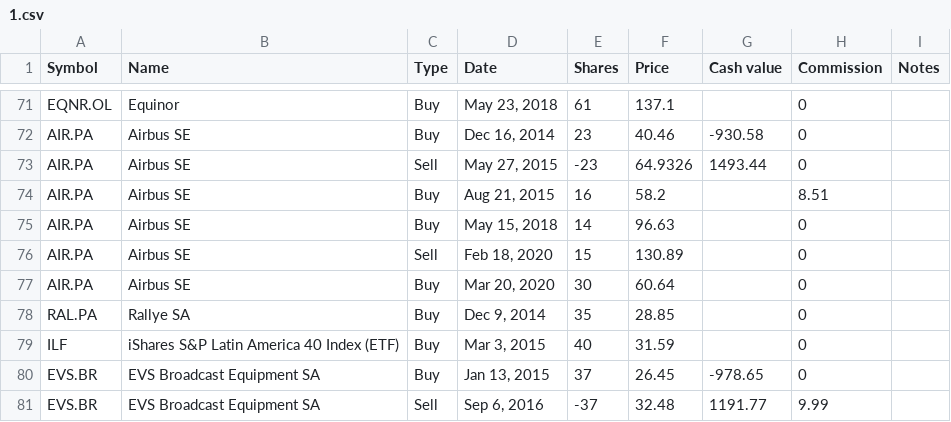
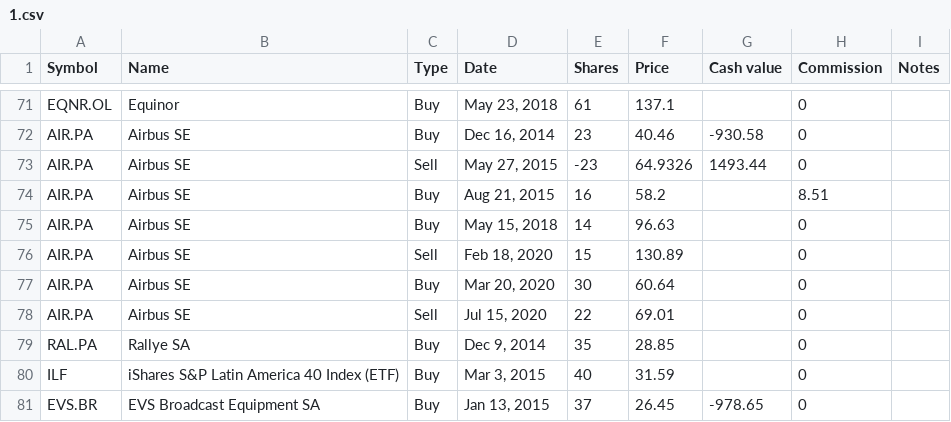
Before and after one commit to lionelschiepers/MyStock, a CSV file: MyStockWeb/Data/1.csv, drawn as a sheet; only a part is shown, gaps mark what is left out; the shorter side is filled out with more unchanged rows; the diff names each change by its address in the sheet, - before the commit and + after, or states it on an @@ line.

Commit message:
decreased airbus
decreased airbus

```diff
--- a/MyStockWeb/Data/1.csv
+++ b/MyStockWeb/Data/1.csv
+row 78: AIR.PA | Airbus SE | Sell | Jul 15, 2020 | 22 | 69.01 |  | 0
```
